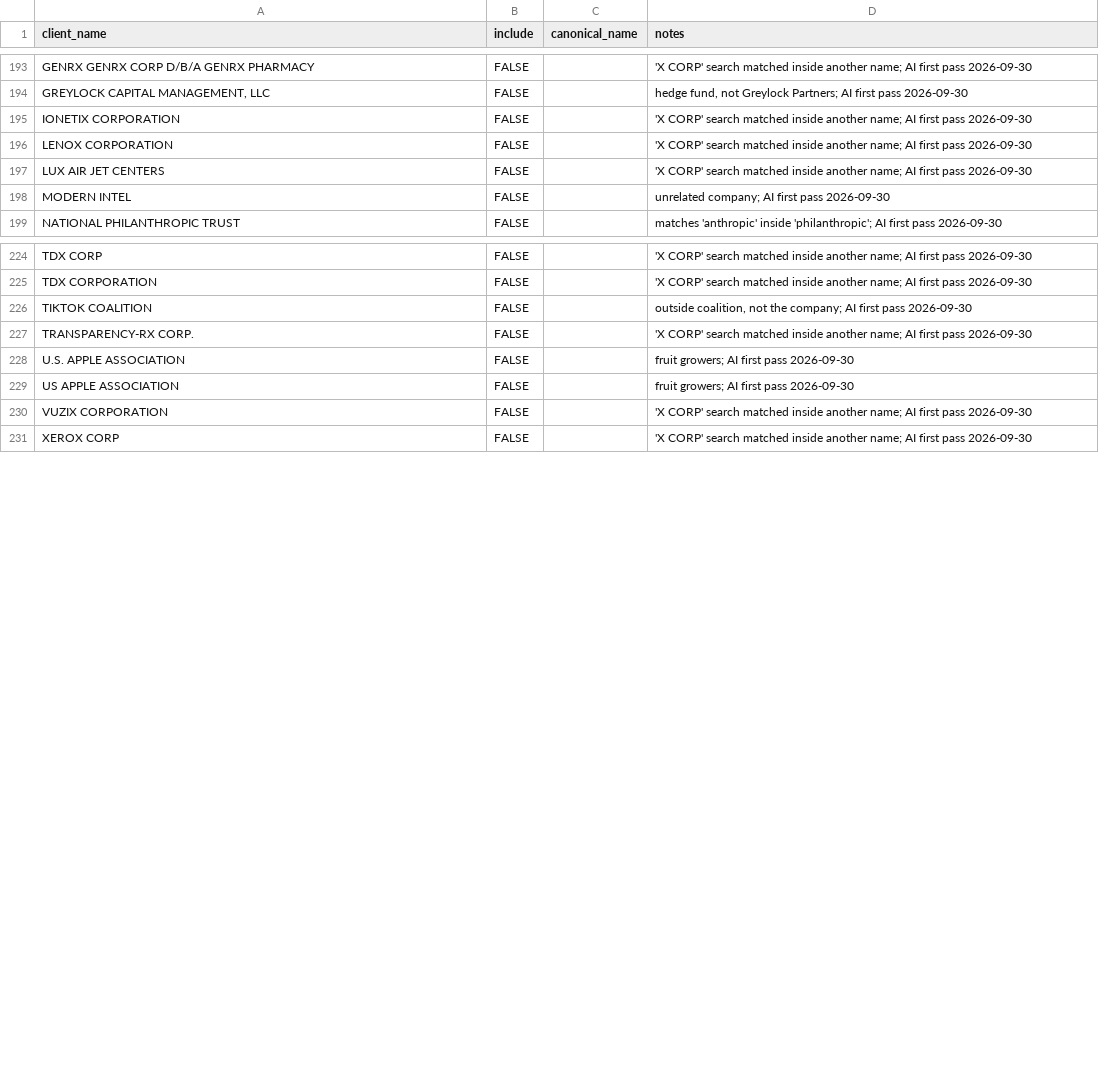
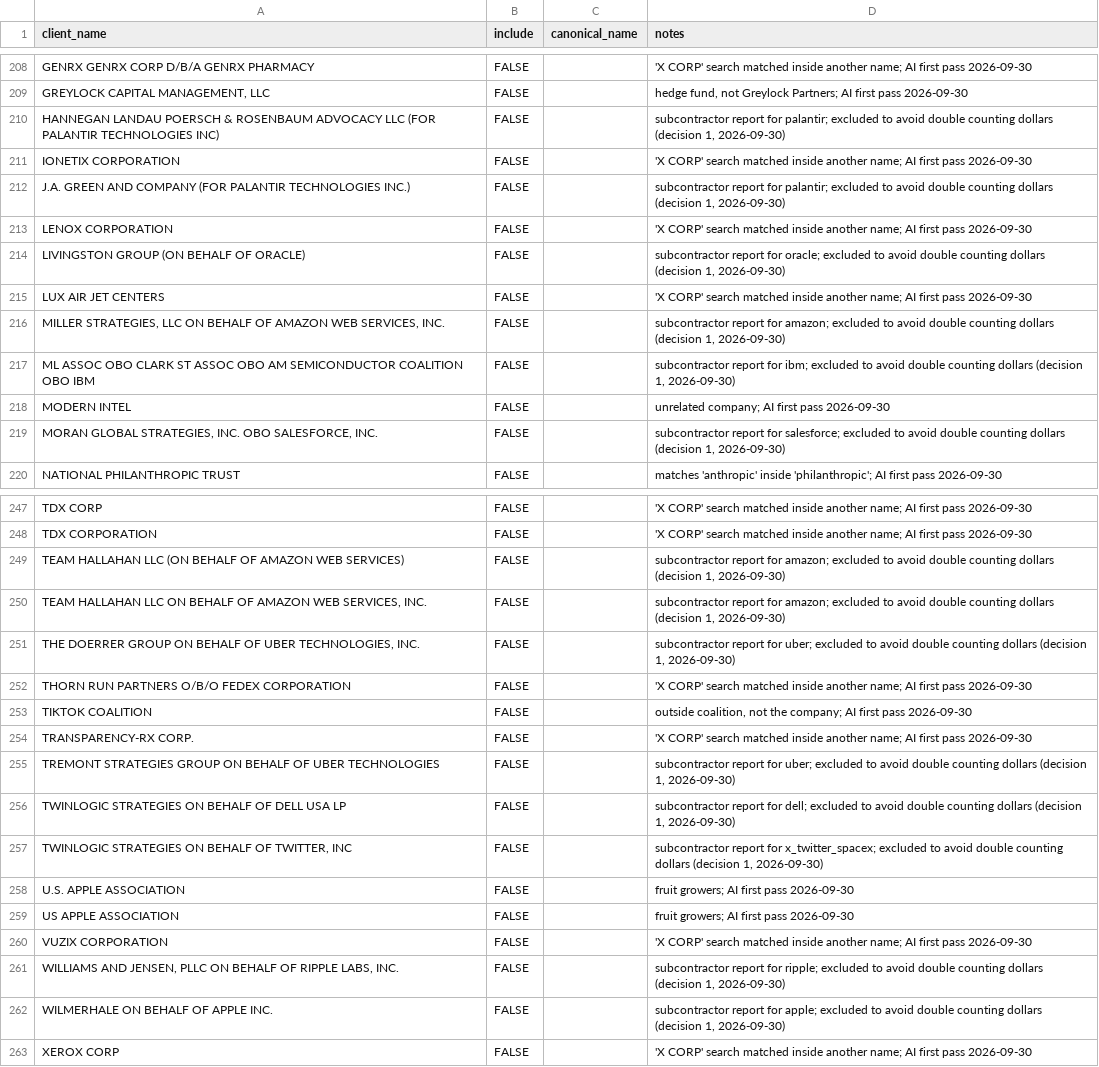
Before and after one commit to realwadezhou/tech_money_tracker, a CSV file: data/reference/companies/lda_clients.csv, drawn as a sheet; only a part is shown, gaps mark what is left out; the diff covers the shown part only; the diff names each change by its address in the sheet, - before the commit and + after, or states it on an @@ line.

```diff
--- a/data/reference/companies/lda_clients.csv
+++ b/data/reference/companies/lda_clients.csv
+row 210: HANNEGAN LANDAU POERSCH & ROSENBAUM ADVOCACY LLC (FOR PALANTIR TECHNOLOGIES INC) | FALSE |  | subcontractor report for palantir; excluded to avoid double counting dollars (decision 1, 2026-09-30)
+row 212: J.A. GREEN AND COMPANY (FOR PALANTIR TECHNOLOGIES INC.) | FALSE |  | subcontractor report for palantir; excluded to avoid double counting dollars (decision 1, 2026-09-30)
+row 214: LIVINGSTON GROUP (ON BEHALF OF ORACLE) | FALSE |  | subcontractor report for oracle; excluded to avoid double counting dollars (decision 1, 2026-09-30)
+row 216: MILLER STRATEGIES, LLC ON BEHALF OF AMAZON WEB SERVICES, INC. | FALSE |  | subcontractor report for amazon; excluded to avoid double counting dollars (decision 1, 2026-09-30)
+row 217: ML ASSOC OBO CLARK ST ASSOC OBO AM SEMICONDUCTOR COALITION OBO IBM | FALSE |  | subcontractor report for ibm; excluded to avoid double counting dollars (decision 1, 2026-09-30)
+row 219: MORAN GLOBAL STRATEGIES, INC. OBO SALESFORCE, INC. | FALSE |  | subcontractor report for salesforce; excluded to avoid double counting dollars (decision 1, 2026-09-30)
+row 249: TEAM HALLAHAN LLC (ON BEHALF OF AMAZON WEB SERVICES) | FALSE |  | subcontractor report for amazon; excluded to avoid double counting dollars (decision 1, 2026-09-30)
+row 250: TEAM HALLAHAN LLC ON BEHALF OF AMAZON WEB SERVICES, INC. | FALSE |  | subcontractor report for amazon; excluded to avoid double counting dollars (decision 1, 2026-09-30)
+row 251: THE DOERRER GROUP ON BEHALF OF UBER TECHNOLOGIES, INC. | FALSE |  | subcontractor report for uber; excluded to avoid double counting dollars (decision 1, 2026-09-30)
+row 252: THORN RUN PARTNERS O/B/O FEDEX CORPORATION | FALSE |  | 'X CORP' search matched inside another name; AI first pass 2026-09-30
+row 255: TREMONT STRATEGIES GROUP ON BEHALF OF UBER TECHNOLOGIES | FALSE |  | subcontractor report for uber; excluded to avoid double counting dollars (decision 1, 2026-09-30)
+row 256: TWINLOGIC STRATEGIES ON BEHALF OF DELL USA LP | FALSE |  | subcontractor report for dell; excluded to avoid double counting dollars (decision 1, 2026-09-30)
+row 257: TWINLOGIC STRATEGIES ON BEHALF OF TWITTER, INC | FALSE |  | subcontractor report for x_twitter_spacex; excluded to avoid double counting dollars (decision 1, 2026-09-30)
+row 261: WILLIAMS AND JENSEN, PLLC ON BEHALF OF RIPPLE LABS, INC. | FALSE |  | subcontractor report for ripple; excluded to avoid double counting dollars (decision 1, 2026-09-30)
+row 262: WILMERHALE ON BEHALF OF APPLE INC. | FALSE |  | subcontractor report for apple; excluded to avoid double counting dollars (decision 1, 2026-09-30)
```
Also changed, not shown: 19 added rows and 2 removed rows elsewhere in this file, data/reference/companies/lda_review_queue.csv, 2 other files.
